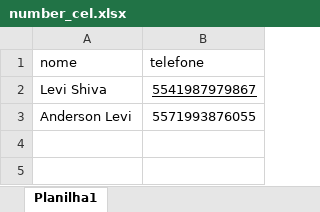
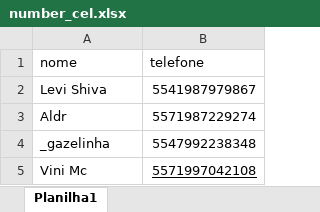
Before and after one commit to pakilhas/bot_whatsapp, an Excel workbook: number_cel.xlsx, sheet Planilha1, drawn as a sheet; values as stored, in another font and other column widths than the file's, no borders; removed rows and columns are numbered as before the commit, all else as after; the diff names each change by its address in the sheet, - before the commit and + after, or states it on an @@ line.

```diff
--- a/number_cel.xlsx (sheet Planilha1)
+++ b/number_cel.xlsx (sheet Planilha1)
-B2 underline: on
+B2 underline: off
-row 3: Anderson Levi | 5571993876055
+row 3: Aldr | 5571987229274
+row 4: _gazelinha | 5547992238348
+row 5: Vini Mc | 5571997042108
```
Also changed, not shown: 2 other files.
